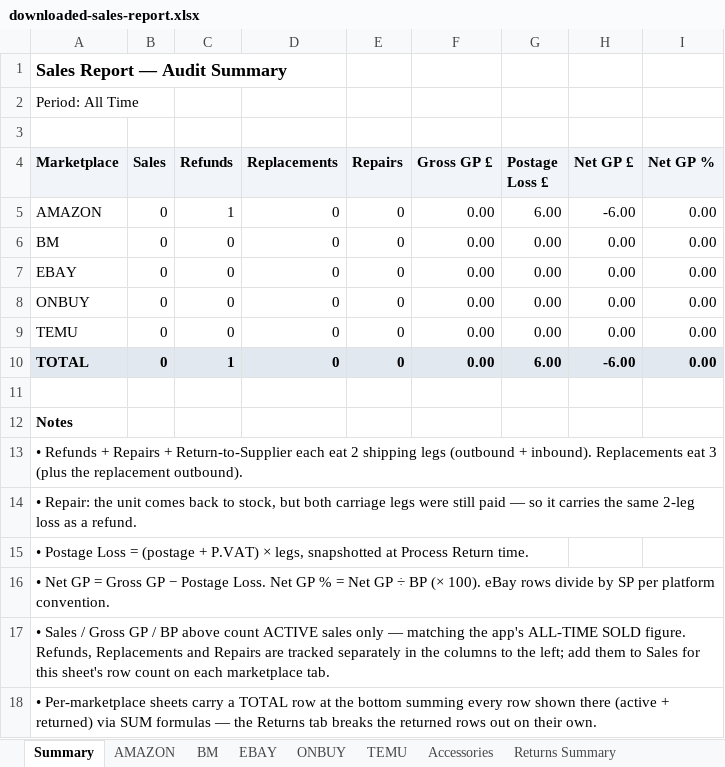
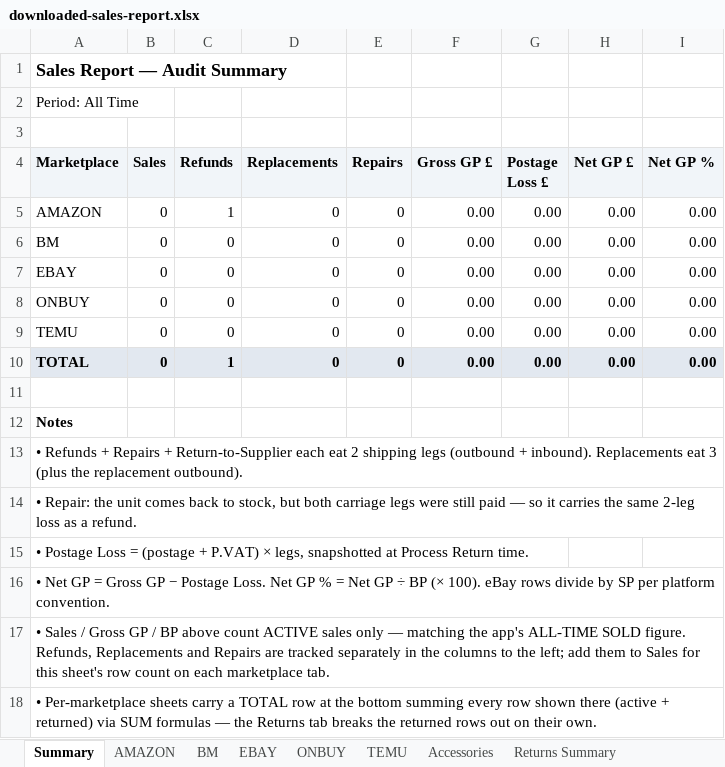
Before and after one commit to sumanthrb94-sudo/InventoryManager, an Excel workbook: e2e-screenshots/accessory-return-reconcile/downloaded-sales-report.xlsx, sheet Summary, drawn as a sheet; values as stored, in another font and other column widths than the file's, no borders; the diff names each change by its address in the sheet, - before the commit and + after, or states it on an @@ line.

```diff
--- a/e2e-screenshots/accessory-return-reconcile/downloaded-sales-report.xlsx (sheet Summary)
+++ b/e2e-screenshots/accessory-return-reconcile/downloaded-sales-report.xlsx (sheet Summary)
-G5 (Postage Loss £): 6.00
+G5 (Postage Loss £): 0.00
-H5 (Net GP £): -6.00
+H5 (Net GP £): 0.00
-G10 (Postage Loss £): 6.00
+G10 (Postage Loss £): 0.00
-H10 (Net GP £): -6.00
+H10 (Net GP £): 0.00
```
Also changed, not shown: sheet Returns Summary, sheet Returns Detail, sheet Accessories, sheet AMAZON, e2e-screenshots/accessory-return-reconcile/sales-accessory-returned.xlsx, e2e-screenshots/accessory-return-reconcile/sales-accessory.xlsx, 52 other files.
